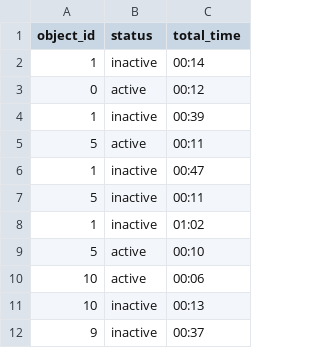
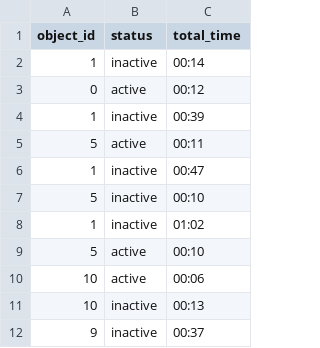
Before and after one commit to nishiltejani/Employee-Activity-Monitoring, a CSV file: employee_activity.csv, drawn as a sheet.

```diff
--- a/employee_activity.csv
+++ b/employee_activity.csv
@@ -6,3 +6,3 @@ object_id,status,total_time
 1,inactive,00:47
-5,inactive,00:11
+5,inactive,00:10
 1,inactive,01:02
```
Also changed, not shown: area_details.csv, stats.csv, 2 other files.
